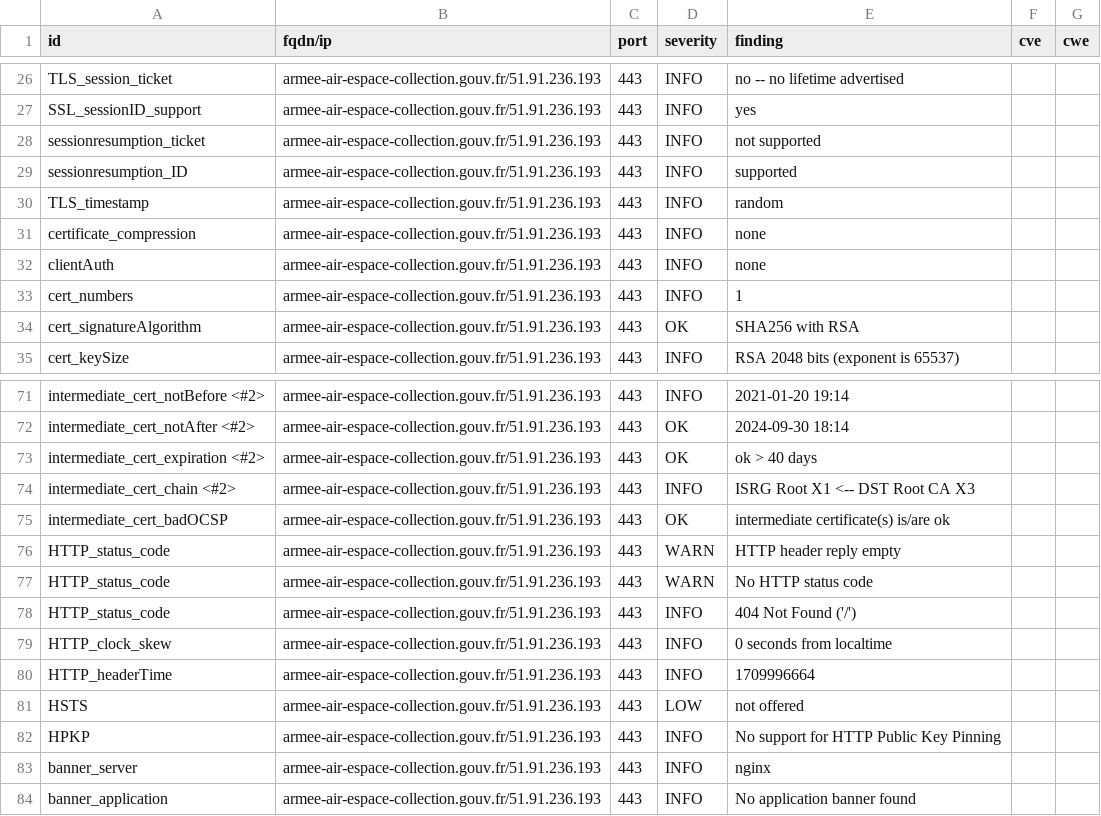
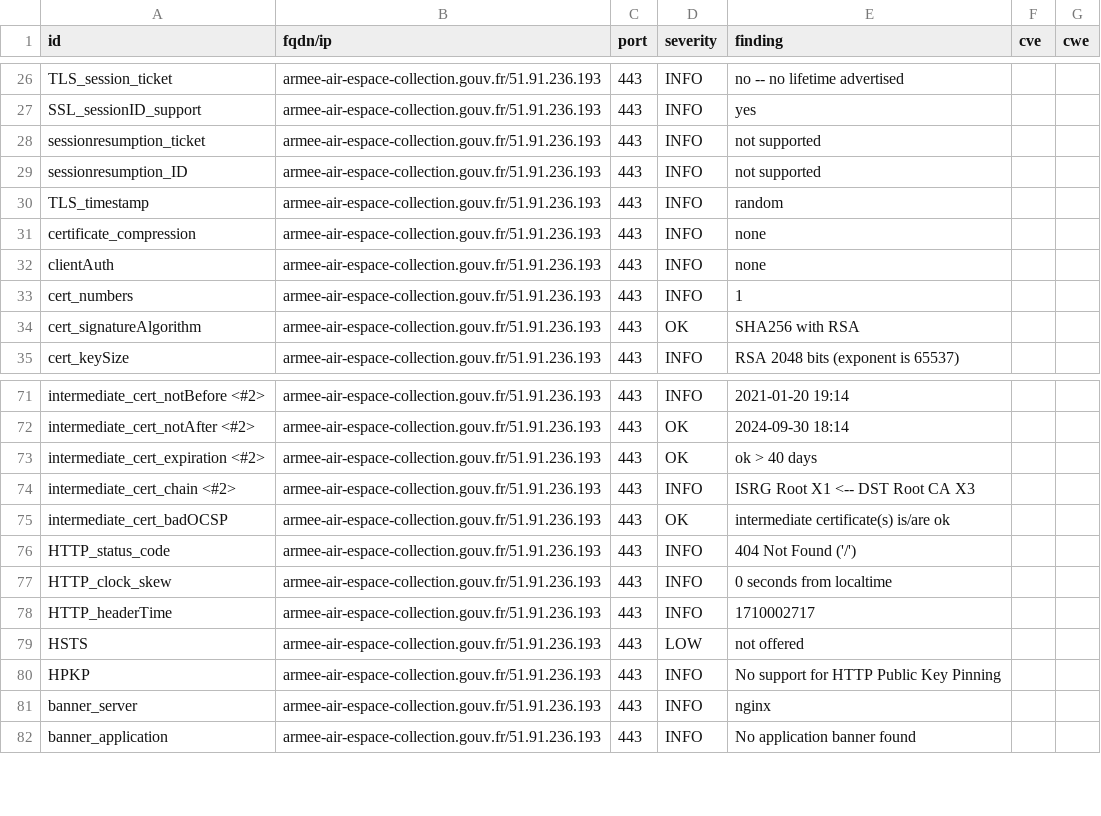
Before and after one commit to GKO-org/dashlordPrd8, a CSV file: results/aHR0cHM6Ly9hcm1lZS1haXItZXNwYWNlLWNvbGxlY3Rpb24uZ291di5mcg==/testssl.csv, drawn as a sheet; only a part is shown, gaps mark what is left out.

Commit message:
update: https://armee-air-espace-collection.gouv.fr

```diff
--- a/results/aHR0cHM6Ly9hcm1lZS1haXItZXNwYWNlLWNvbGxlY3Rpb24uZ291di5mcg==/testssl.csv
+++ b/results/aHR0cHM6Ly9hcm1lZS1haXItZXNwYWNlLWNvbGxlY3Rpb24uZ291di5mcg==/testssl.csv
@@ -28,3 +28,3 @@
 "sessionresumption_ticket","armee-air-espace-collection.gouv.fr/51.91.236.193","443","INFO","not supported","",""
-"sessionresumption_ID","armee-air-espace-collection.gouv.fr/51.91.236.193","443","INFO","supported","",""
+"sessionresumption_ID","armee-air-espace-collection.gouv.fr/51.91.236.193","443","INFO","not supported","",""
 "TLS_timestamp","armee-air-espace-collection.gouv.fr/51.91.236.193","443","INFO","random","",""
@@ -75,7 +75,5 @@
 "intermediate_cert_badOCSP","armee-air-espace-collection.gouv.fr/51.91.236.193","443","OK","intermediate certificate(s) is/are ok","",""
-"HTTP_status_code","armee-air-espace-collection.gouv.fr/51.91.236.193","443","WARN","HTTP header reply empty","",""
-"HTTP_status_code","armee-air-espace-collection.gouv.fr/51.91.236.193","443","WARN","No HTTP status code","",""
 "HTTP_status_code","armee-air-espace-collection.gouv.fr/51.91.236.193","443","INFO","404 Not Found ('/')","",""
 "HTTP_clock_skew","armee-air-espace-collection.gouv.fr/51.91.236.193","443","INFO","0 seconds from localtime","",""
-"HTTP_headerTime","armee-air-espace-collection.gouv.fr/51.91.236.193","443","INFO","1709996664","",""
+"HTTP_headerTime","armee-air-espace-collection.gouv.fr/51.91.236.193","443","INFO","1710002717","",""
 "HSTS","armee-air-espace-collection.gouv.fr/51.91.236.193","443","LOW","not offered","",""
```
Also changed, not shown: 6 other files.
